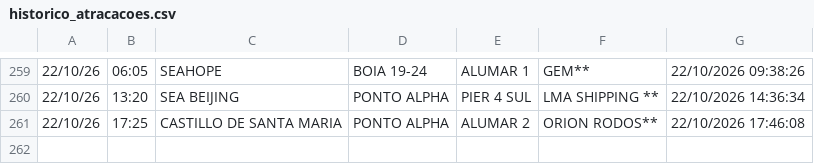
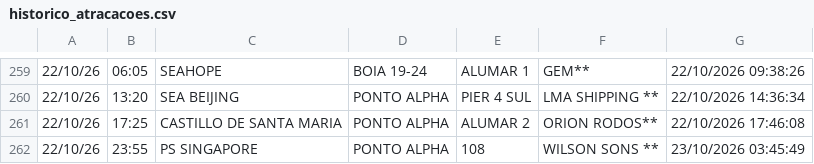
Before and after one commit to Leoofclima/Monitor-Apem, a CSV file: historico_atracacoes.csv, drawn as a sheet; only a part is shown, gaps mark what is left out.

```diff
--- a/historico_atracacoes.csv
+++ b/historico_atracacoes.csv
@@ -261 +261,2 @@
 22/10/26,17:25,CASTILLO DE SANTA MARIA,PONTO ALPHA,ALUMAR 2,ORION RODOS**,22/10/2026 17:46:08
+22/10/26,23:55,PS SINGAPORE,PONTO ALPHA,108,WILSON SONS **,23/10/2026 03:45:49
```
Also changed, not shown: 3 other files.
